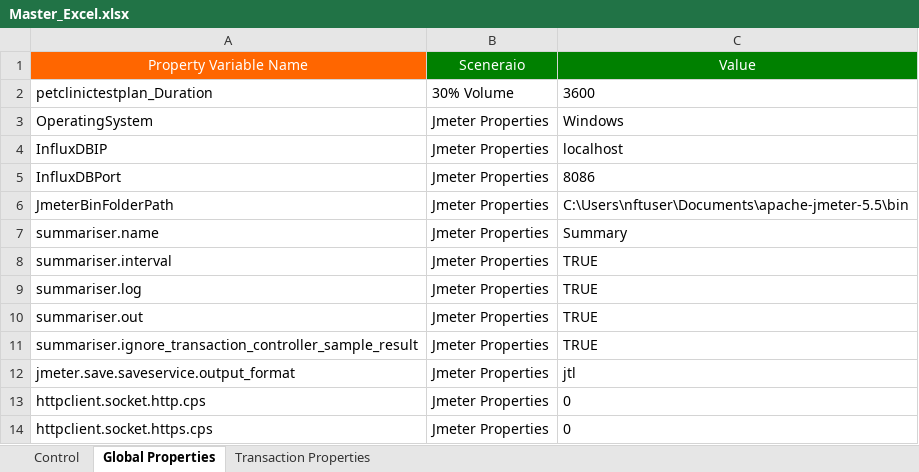
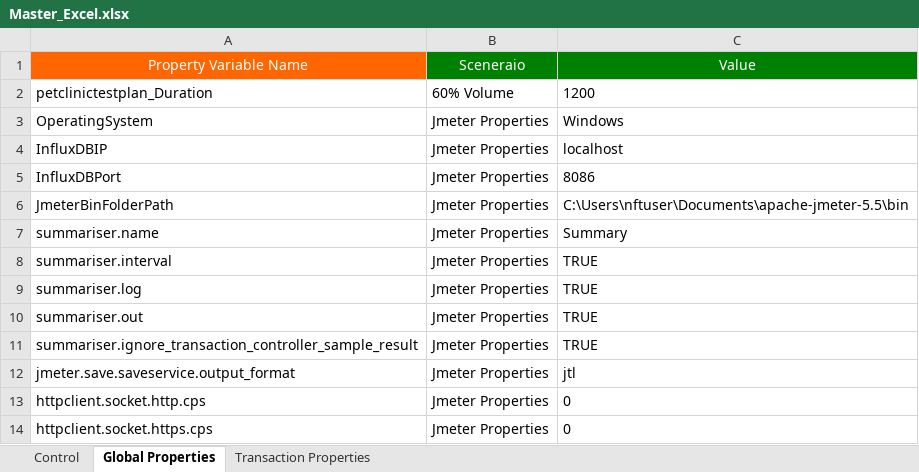
Before and after one commit to Sumanth191/NFT, an Excel workbook: Framework_Inputs/Master_Workbook/Master_Excel.xlsx, sheet Global Properties, drawn as a sheet; values as stored, in another font and other column widths than the file's, no borders; the diff names each change by its address in the sheet, - before the commit and + after, or states it on an @@ line.

```diff
--- a/Framework_Inputs/Master_Workbook/Master_Excel.xlsx (sheet Global Properties)
+++ b/Framework_Inputs/Master_Workbook/Master_Excel.xlsx (sheet Global Properties)
-B2: 30% Volume
+B2: 60% Volume
-C2: 3600
+C2: 1200
```
Also changed, not shown: sheet Transaction Properties, sheet Control, Framework_Inputs/WLS/Work Load Model Template_v1.0.xlsx, 16 other files.
